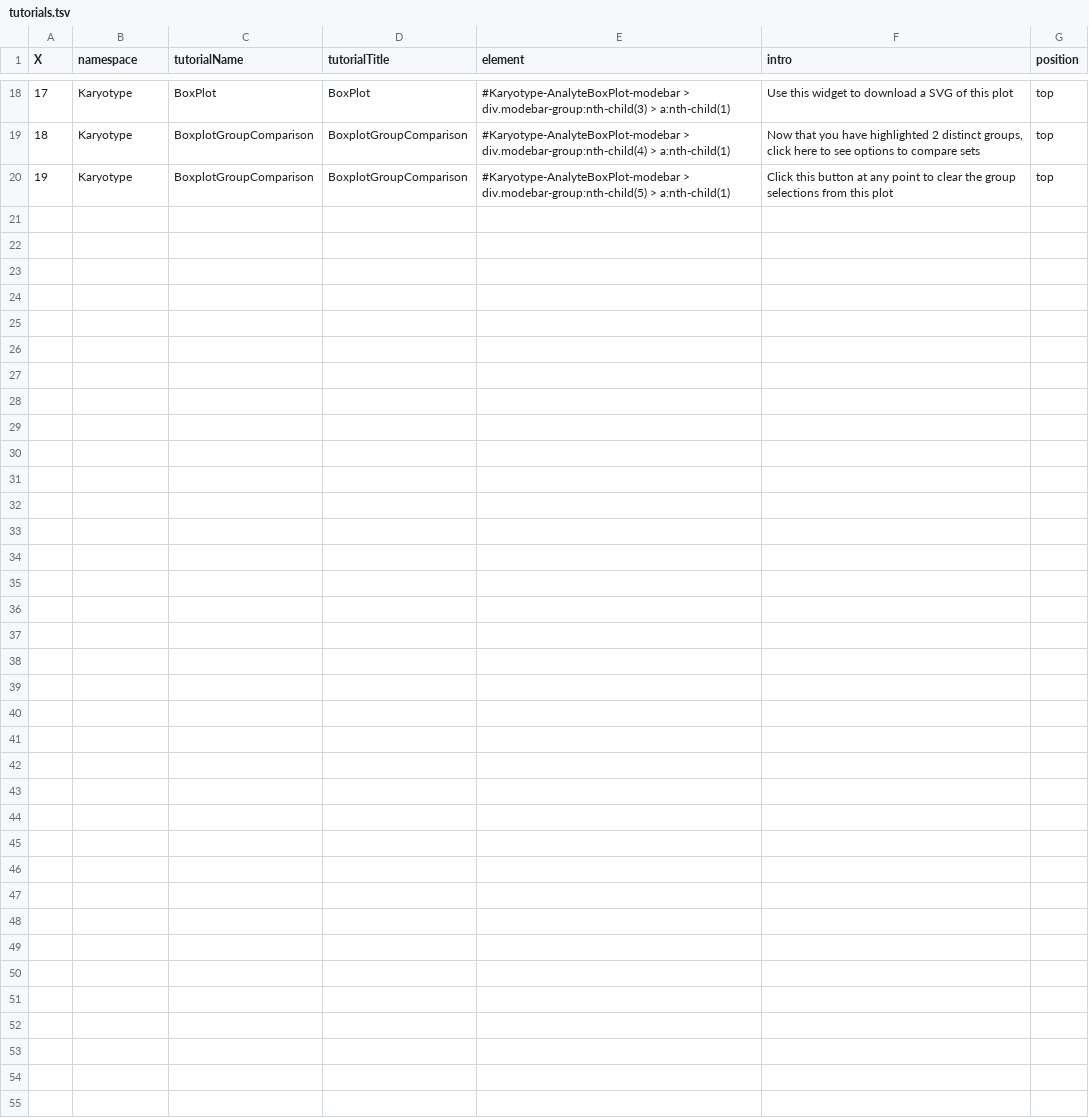
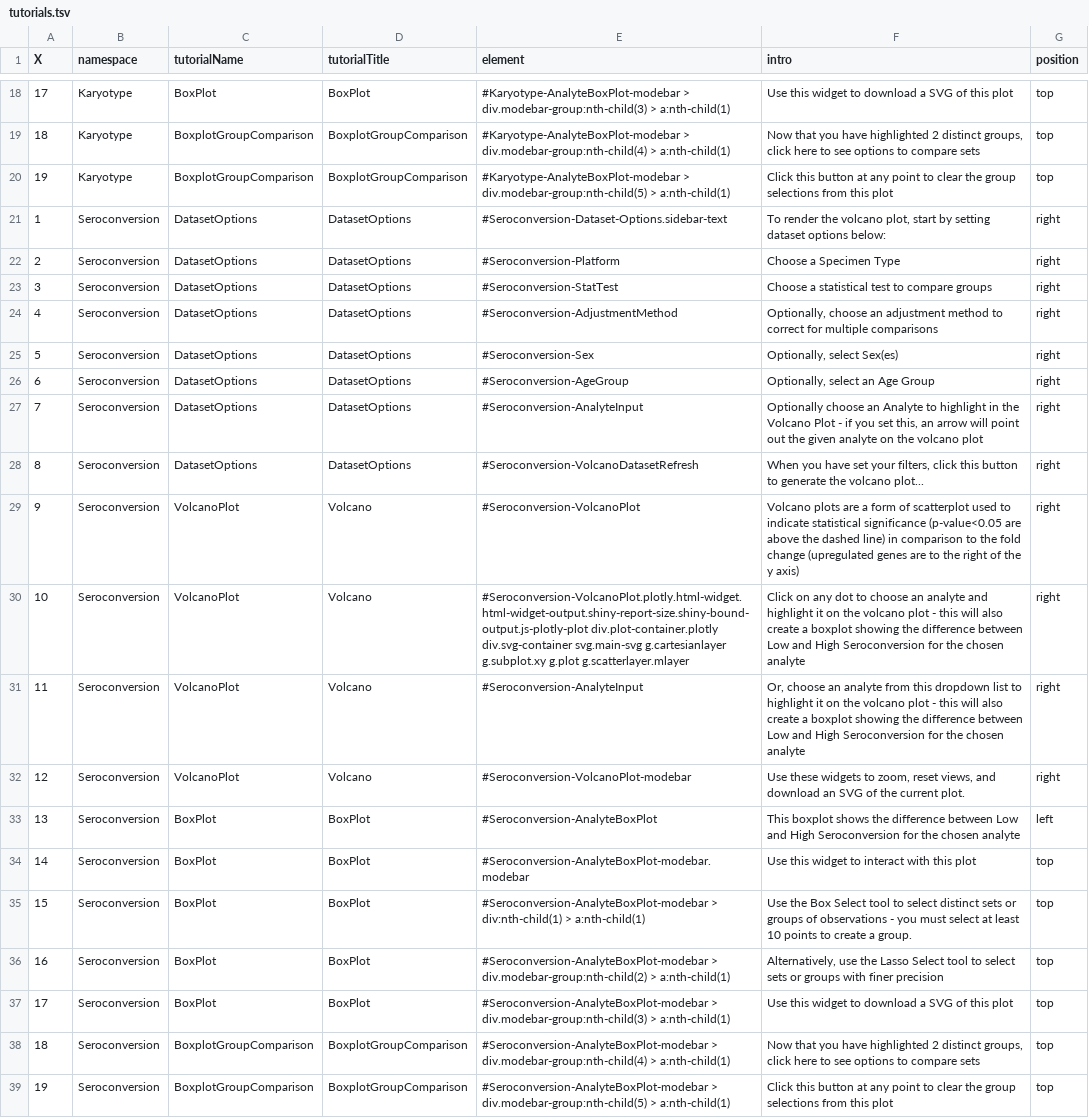
Before and after one commit to cusom/CUSOM.COVIDome.Shiny-Apps, a TSV file: Metabolome/config/tutorials.tsv, drawn as a sheet; only a part is shown, gaps mark what is left out; the diff names each change by its address in the sheet, - before the commit and + after, or states it on an @@ line.

Commit message:
Adding Seroconversion Module to all apps - module, tutorials, data prep, source data changes

```diff
--- a/Metabolome/config/tutorials.tsv
+++ b/Metabolome/config/tutorials.tsv
+row 21: 1 | Seroconversion | DatasetOptions | DatasetOptions | #Seroconversion-Dataset-Options.sidebar-text | To render the volcano plot, start by setting dataset options below: | right
+row 22: 2 | Seroconversion | DatasetOptions | DatasetOptions | #Seroconversion-Platform | Choose a Specimen Type | right
+row 23: 3 | Seroconversion | DatasetOptions | DatasetOptions | #Seroconversion-StatTest | Choose a statistical test to compare groups | right
+row 24: 4 | Seroconversion | DatasetOptions | DatasetOptions | #Seroconversion-AdjustmentMethod | Optionally, choose an adjustment method to correct for multiple comparisons | right
+row 25: 5 | Seroconversion | DatasetOptions | DatasetOptions | #Seroconversion-Sex | Optionally, select Sex(es) | right
+row 26: 6 | Seroconversion | DatasetOptions | DatasetOptions | #Seroconversion-AgeGroup | Optionally, select an Age Group | right
+row 27: 7 | Seroconversion | DatasetOptions | DatasetOptions | #Seroconversion-AnalyteInput | Optionally choose an Analyte to highlight in the Volcano Plot - if you set this, an arrow will point out the given analyte on the volcano plot | right
+row 28: 8 | Seroconversion | DatasetOptions | DatasetOptions | #Seroconversion-VolcanoDatasetRefresh | When you have set your filters, click this button to generate the volcano plot... | right
+row 29: 9 | Seroconversion | VolcanoPlot | Volcano | #Seroconversion-VolcanoPlot | Volcano plots are a form of scatterplot used to indicate statistical significance (p-value<0.05 are above the dashed line) in comparison to the fold change (upregulated genes are to the right of the y axis) | right
+row 30: 10 | Seroconversion | VolcanoPlot | Volcano | #Seroconversion-VolcanoPlot.plotly.html-widget.html-widget-output.shiny-report-size.shiny-bound-output.js-plotly-plot div.plot-container.plotly div.svg-container svg.main-svg g.cartesianlayer g.subplot.xy g.plot g.scatterlayer.mlayer | Click on any dot to choose an analyte and highlight it on the volcano plot - this will also create a boxplot showing the difference between Low and High Seroconversion for the chosen analyte | right
+row 31: 11 | Seroconversion | VolcanoPlot | Volcano | #Seroconversion-AnalyteInput | Or, choose an analyte from this dropdown list to highlight it on the volcano plot - this will also create a boxplot showing the difference between Low and High Seroconversion for the chosen analyte | right
+row 32: 12 | Seroconversion | VolcanoPlot | Volcano | #Seroconversion-VolcanoPlot-modebar | Use these widgets to zoom, reset views, and download an SVG of the current plot. | right
+row 33: 13 | Seroconversion | BoxPlot | BoxPlot | #Seroconversion-AnalyteBoxPlot | This boxplot shows the difference between Low and High Seroconversion for the chosen analyte | left
+row 34: 14 | Seroconversion | BoxPlot | BoxPlot | #Seroconversion-AnalyteBoxPlot-modebar.modebar | Use this widget to interact with this plot | top
+row 35: 15 | Seroconversion | BoxPlot | BoxPlot | #Seroconversion-AnalyteBoxPlot-modebar > div:nth-child(1) > a:nth-child(1) | Use the Box Select tool to select distinct sets or groups of observations - you must select at least 10 points to create a group. | top
+row 36: 16 | Seroconversion | BoxPlot | BoxPlot | #Seroconversion-AnalyteBoxPlot-modebar > div.modebar-group:nth-child(2) > a:nth-child(1) | Alternatively, use the Lasso Select tool to select sets or groups with finer precision | top
+row 37: 17 | Seroconversion | BoxPlot | BoxPlot | #Seroconversion-AnalyteBoxPlot-modebar > div.modebar-group:nth-child(3) > a:nth-child(1) | Use this widget to download a SVG of this plot | top
+row 38: 18 | Seroconversion | BoxplotGroupComparison | BoxplotGroupComparison | #Seroconversion-AnalyteBoxPlot-modebar > div.modebar-group:nth-child(4) > a:nth-child(1) | Now that you have highlighted 2 distinct groups, click here to see options to compare sets | top
+row 39: 19 | Seroconversion | BoxplotGroupComparison | BoxplotGroupComparison | #Seroconversion-AnalyteBoxPlot-modebar > div.modebar-group:nth-child(5) > a:nth-child(1) | Click this button at any point to clear the group selections from this plot | top
```
Also changed, not shown: Immune Maps/config/tutorials.tsv, Proteome/config/tutorials.tsv, 16 other files.
